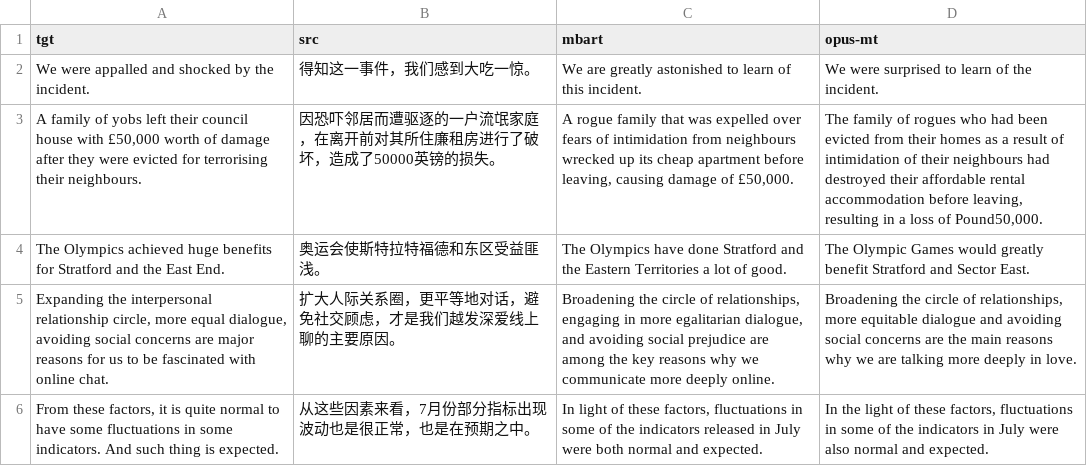
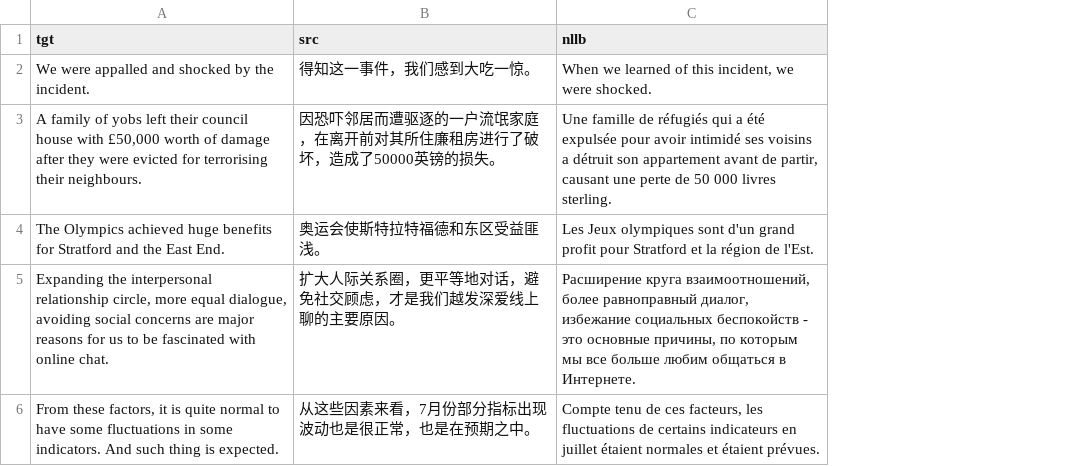
Before and after one commit to congfeng4/MachineTranslation, a CSV file: translation_results.csv, drawn as a sheet; removed rows and columns are numbered as before the commit, all else as after; the diff names each change by its address in the sheet, - before the commit and + after, or states it on an @@ line.

Commit message:
Add nllb

```diff
--- a/translation_results.csv
+++ b/translation_results.csv
-column C (mbart), rows 2-6: We are greatly astonished to learn of this incident. | A rogue family that was expelled over fears of intimidation from neighbours wrecked up its cheap apartment before leaving, causing damage of £50,000. | The Olympics have done Stratford and the Eastern Territories a lot of good. | Broadening the circle of relationships, engaging in more egalitarian dialogue, and avoiding social prejudice are among the key reasons why we communicate more deeply online. | In light of these factors, fluctuations in some of the indicators released in July were both normal and expected.
-column D (opus-mt), rows 2-6: We were surprised to learn of the incident. | The family of rogues who had been evicted from their homes as a result of intimidation of their neighbours had destroyed their affordable rental accommodation before leaving, resulting in a loss of Pound50,000. | The Olympic Games would greatly benefit Stratford and Sector East. | Broadening the circle of relationships, more equitable dialogue and avoiding social concerns are the main reasons why we are talking more deeply in love. | In the light of these factors, fluctuations in some of the indicators in July were also normal and expected.
+column C (nllb), rows 2-6: When we learned of this incident, we were shocked. | Une famille de réfugiés qui a été expulsée pour avoir intimidé ses voisins a détruit son appartement avant de partir, causant une perte de 50 000 livres sterling. | Les Jeux olympiques sont d'un grand profit pour Stratford et la région de l'Est. | Расширение круга взаимоотношений, более равноправный диалог, избежание социальных беспокойств - это основные причины, по которым мы все больше любим общаться в Интернете. | Compte tenu de ces facteurs, les fluctuations de certains indicateurs en juillet étaient normales et étaient prévues.
```
Also changed, not shown: 12 other files.
